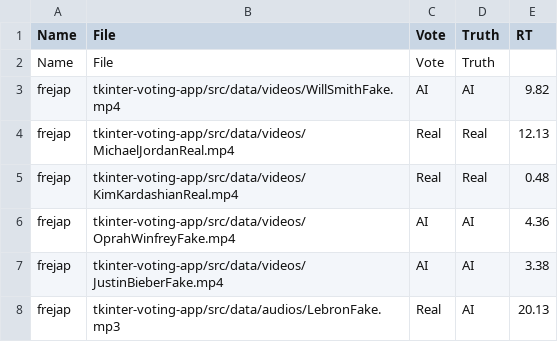
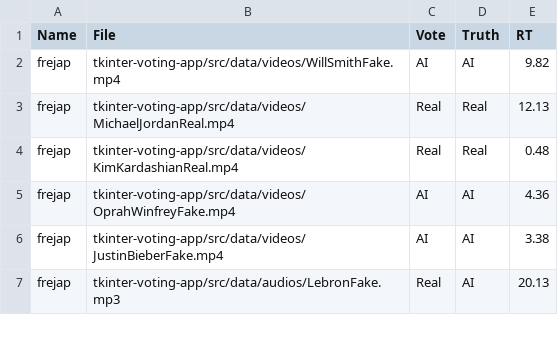
Before and after one commit to neckhert/MIE237-Project, a CSV file: user_votes.csv, drawn as a sheet; only a part is shown.

Commit message:
Aditya - Addition 19 data

```diff
--- a/user_votes.csv
+++ b/user_votes.csv
@@ -1,3 +1,2 @@
 Name,File,Vote,Truth,RT
-Name,File,Vote,Truth
 frejap,tkinter-voting-app/src/data/videos/WillSmithFake.mp4,AI,AI,9.82
```
